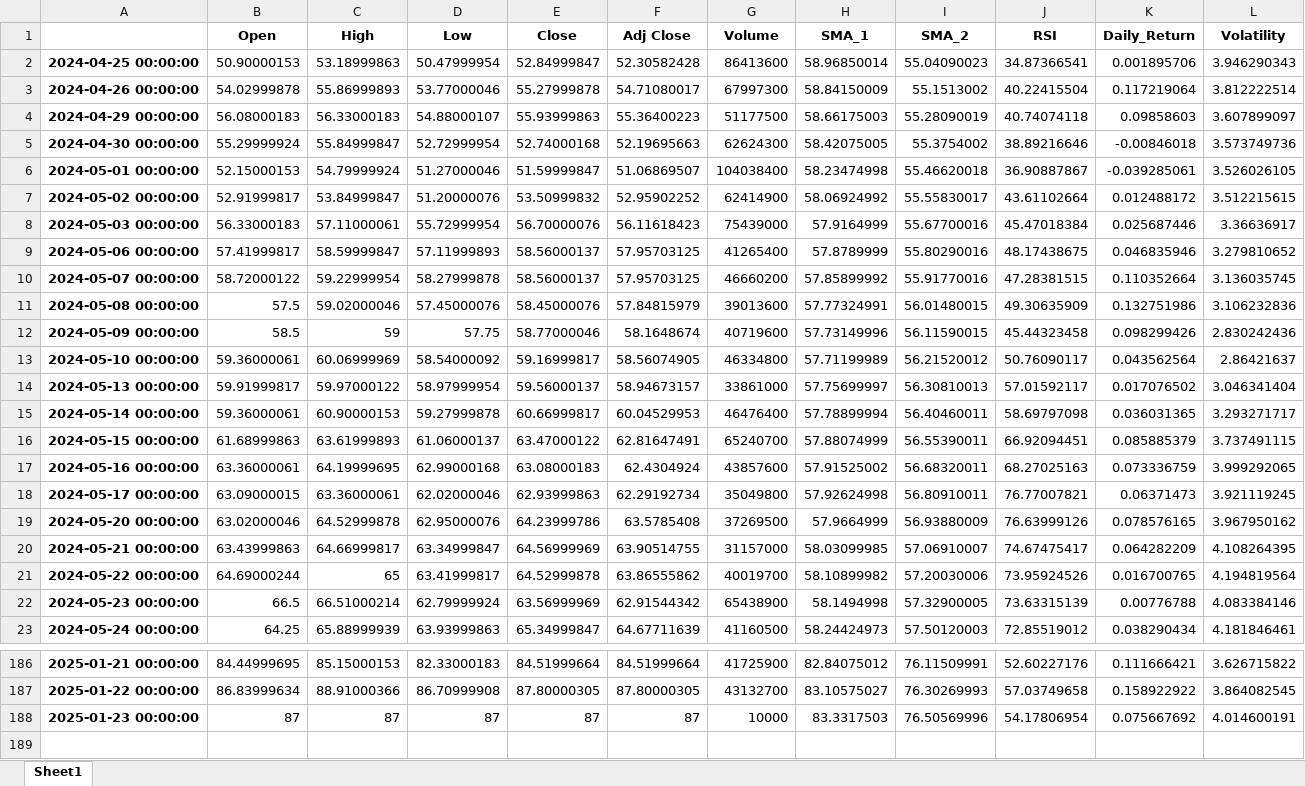
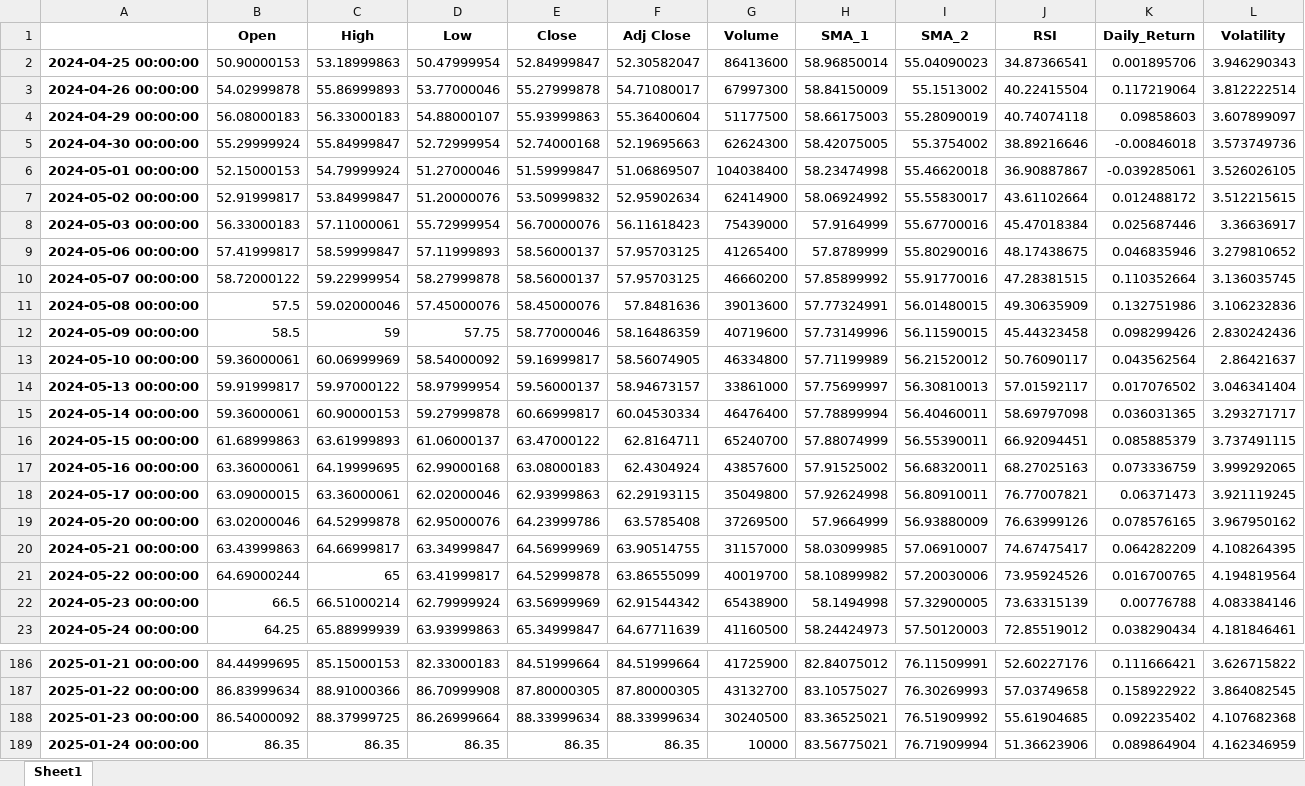
Before and after one commit to shixiangheng/XGB_stock_analysis_24YE, an Excel workbook: X_implementation.xlsx, sheet Sheet1, drawn as a sheet; only a part is shown, gaps mark what is left out; values as stored, in another font and other column widths than the file's, no borders; the diff covers the shown part only; the diff names each change by its address in the sheet, - before the commit and + after, or states it on an @@ line.

```diff
--- a/X_implementation.xlsx (sheet Sheet1)
+++ b/X_implementation.xlsx (sheet Sheet1)
-F2 (Adj Close): 52.30582428
+F2 (Adj Close): 52.30582047
-F4 (Adj Close): 55.36400223
+F4 (Adj Close): 55.36400604
-F7 (Adj Close): 52.95902252
+F7 (Adj Close): 52.95902634
-F11 (Adj Close): 57.84815979
+F11 (Adj Close): 57.8481636
-F12 (Adj Close): 58.1648674
+F12 (Adj Close): 58.16486359
-F15 (Adj Close): 60.04529953
+F15 (Adj Close): 60.04530334
-F16 (Adj Close): 62.81647491
+F16 (Adj Close): 62.8164711
-F18 (Adj Close): 62.29192734
+F18 (Adj Close): 62.29193115
-F21 (Adj Close): 63.86555862
+F21 (Adj Close): 63.86555099
-B188 (Open): 87
+B188 (Open): 86.54000092
-C188 (High): 87
+C188 (High): 88.37999725
-D188 (Low): 87
+D188 (Low): 86.26999664
-E188 (Close): 87
+E188 (Close): 88.33999634
-F188 (Adj Close): 87
+F188 (Adj Close): 88.33999634
-G188 (Volume): 10000
+G188 (Volume): 30240500
-H188 (SMA_1): 83.3317503
+H188 (SMA_1): 83.36525021
-I188 (SMA_2): 76.50569996
+I188 (SMA_2): 76.51909992
-J188 (RSI): 54.17806954
+J188 (RSI): 55.61904685
-K188 (Daily_Return): 0.075667692
+K188 (Daily_Return): 0.092235402
-L188 (Volatility): 4.014600191
+L188 (Volatility): 4.107682368
+row 189: 2025-01-24 00:00:00 | 86.35 | 86.35 | 86.35 | 86.35 | 86.35 | 10000 | 83.56775021 | 76.71909994 | 51.36623906 | 0.089864904 | 4.162346959
```
Also changed, not shown: 7 edited cells elsewhere in this sheet, TQQQ_X_test_oot.xlsx, 23 other files.
